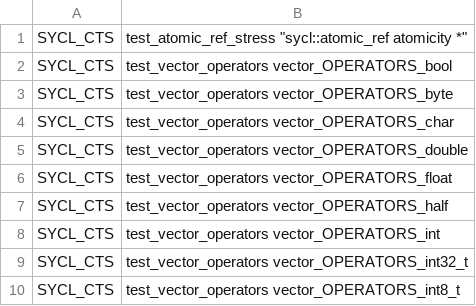
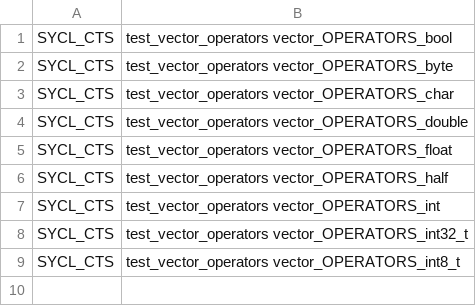
Before and after one commit to uxlfoundation/oneapi-construction-kit, a CSV file: .github/sycl_cts/expect_fail_host_aarch64_linux.csv, drawn as a sheet; the diff names each change by its address in the sheet, - before the commit and + after, or states it on an @@ line.

Commit message:
re-enable test

```diff
--- a/.github/sycl_cts/expect_fail_host_aarch64_linux.csv
+++ b/.github/sycl_cts/expect_fail_host_aarch64_linux.csv
-row 1: SYCL_CTS | test_atomic_ref_stress "sycl::atomic_ref atomicity *"
```
Also changed, not shown: 1 other file.
